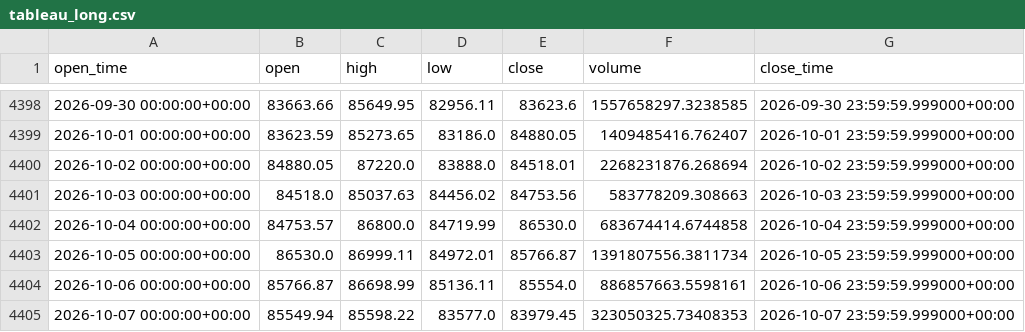
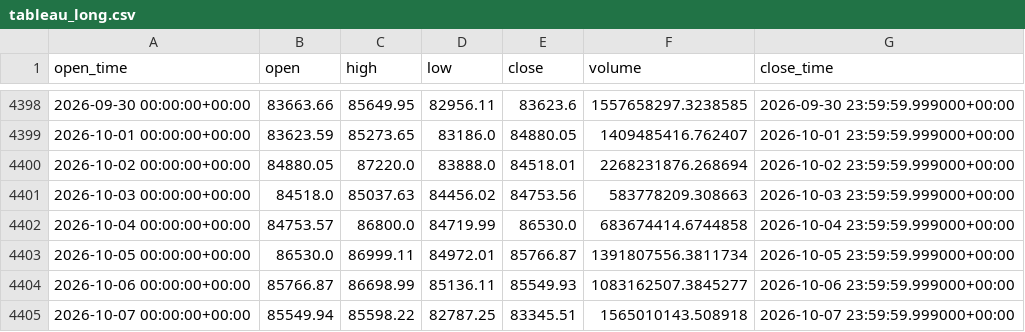
Before and after one commit to aiyman14/bitcoin-ai-monitoring-dashboard, a CSV file: data/BTC-USD/tableau_long.csv, drawn as a sheet; only a part is shown, gaps mark what is left out.

```diff
--- a/data/BTC-USD/tableau_long.csv
+++ b/data/BTC-USD/tableau_long.csv
@@ -4403,3 +4403,3 @@ open_time,open,high,low,close,volume,close_time
 2026-10-05 00:00:00+00:00,86530.0,86999.11,84972.01,85766.87,1391807556.3811734,2026-10-05 23:59:59.999000+00:00
-2026-10-06 00:00:00+00:00,85766.87,86698.99,85136.11,85554.0,886857663.5598161,2026-10-06 23:59:59.999000+00:00
-2026-10-07 00:00:00+00:00,85549.94,85598.22,83577.0,83979.45,323050325.73408353,2026-10-07 23:59:59.999000+00:00
+2026-10-06 00:00:00+00:00,85766.87,86698.99,85136.11,85549.93,1083162507.3845277,2026-10-06 23:59:59.999000+00:00
+2026-10-07 00:00:00+00:00,85549.94,85598.22,82787.25,83345.51,1565010143.508918,2026-10-07 23:59:59.999000+00:00
```
Also changed, not shown: data/BTC-USD/tableau_recent.csv, 7 other files.
